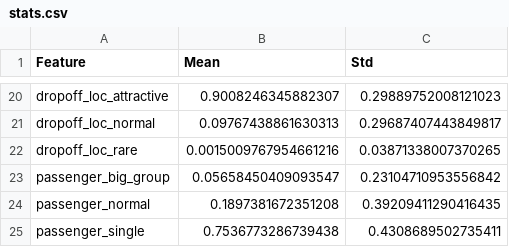
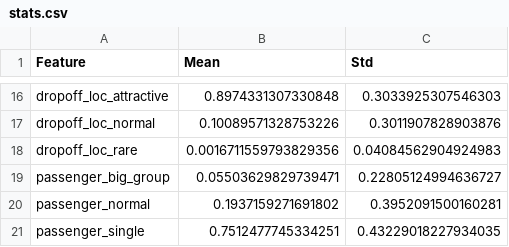
Before and after one commit to xuanntm/DSA5208_Project1, a CSV file: stats.csv, drawn as a sheet; only a part is shown, gaps mark what is left out; addresses are those after the commit; the diff covers the shown part only; the diff names each change by its address in the sheet, - before the commit and + after, or states it on an @@ line.

```diff
--- a/stats.csv
+++ b/stats.csv
-B16 (Mean): 0.9008246345882307
+B16 (Mean): 0.8974331307330848
-C16 (Std): 0.29889752008121023
+C16 (Std): 0.3033925307546303
-B17 (Mean): 0.09767438861630313
+B17 (Mean): 0.10089571328753226
-C17 (Std): 0.29687407443849817
+C17 (Std): 0.3011907828903876
-B18 (Mean): 0.0015009767954661216
+B18 (Mean): 0.0016711559793829356
-C18 (Std): 0.03871338007370265
+C18 (Std): 0.04084562904924983
-B19 (Mean): 0.05658450409093547
+B19 (Mean): 0.05503629829739471
-C19 (Std): 0.23104710953556842
+C19 (Std): 0.22805124994636727
-B20 (Mean): 0.1897381672351208
+B20 (Mean): 0.1937159271691802
-C20 (Std): 0.39209411290416435
+C20 (Std): 0.3952091500160281
-B21 (Mean): 0.7536773286739438
+B21 (Mean): 0.7512477745334251
-C21 (Std): 0.4308689502735411
+C21 (Std): 0.43229018227934035
```
Also changed, not shown: 5 added rows, 9 removed rows and 18 edited cells elsewhere in this file, training_history.csv, 5 other files.
